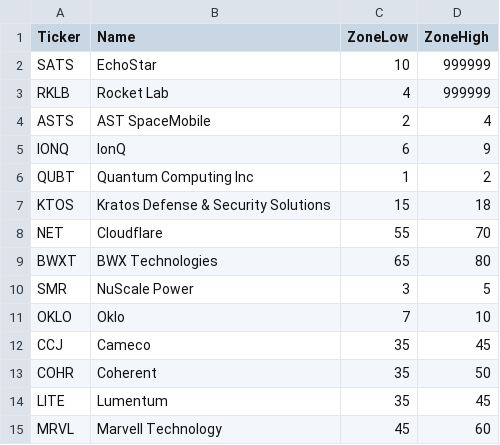
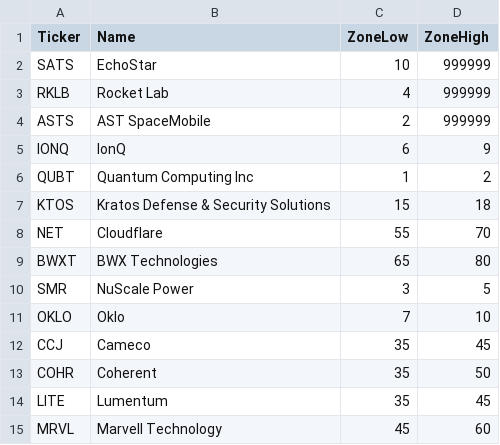
Before and after one commit to Shunsuke-Taken/stock-bottom-alert, a CSV file: zones.csv, drawn as a sheet.

Commit message:
Update zones.csv

```diff
--- a/zones.csv
+++ b/zones.csv
@@ -3,3 +3,3 @@ SATS,EchoStar,10,999999
 RKLB,Rocket Lab,4,999999
-ASTS,AST SpaceMobile,2,4
+ASTS,AST SpaceMobile,2,999999
 IONQ,IonQ,6,9
```
